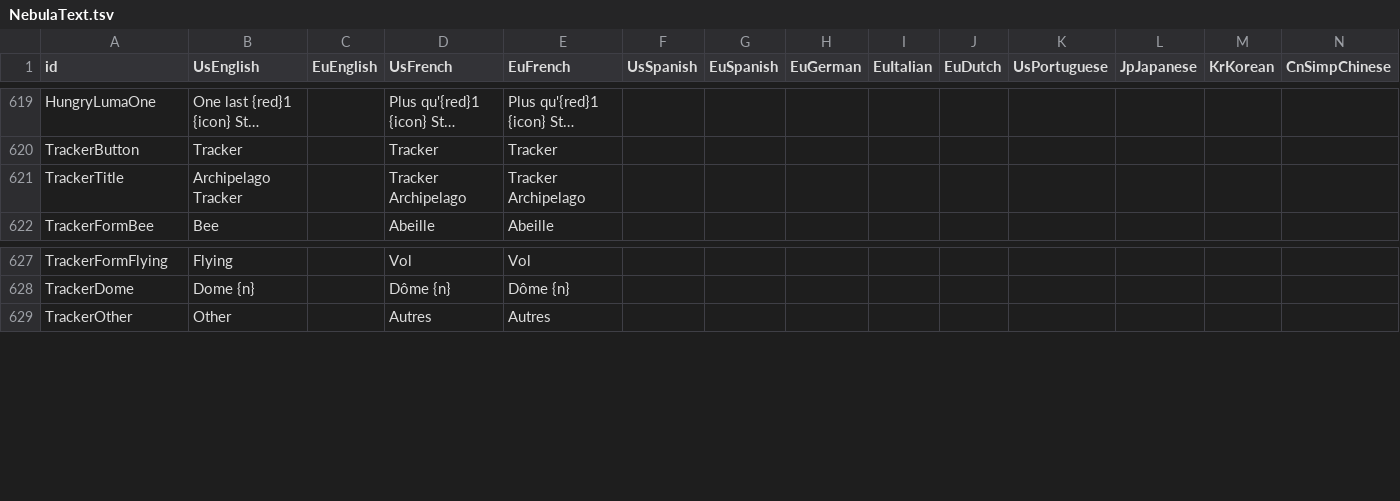
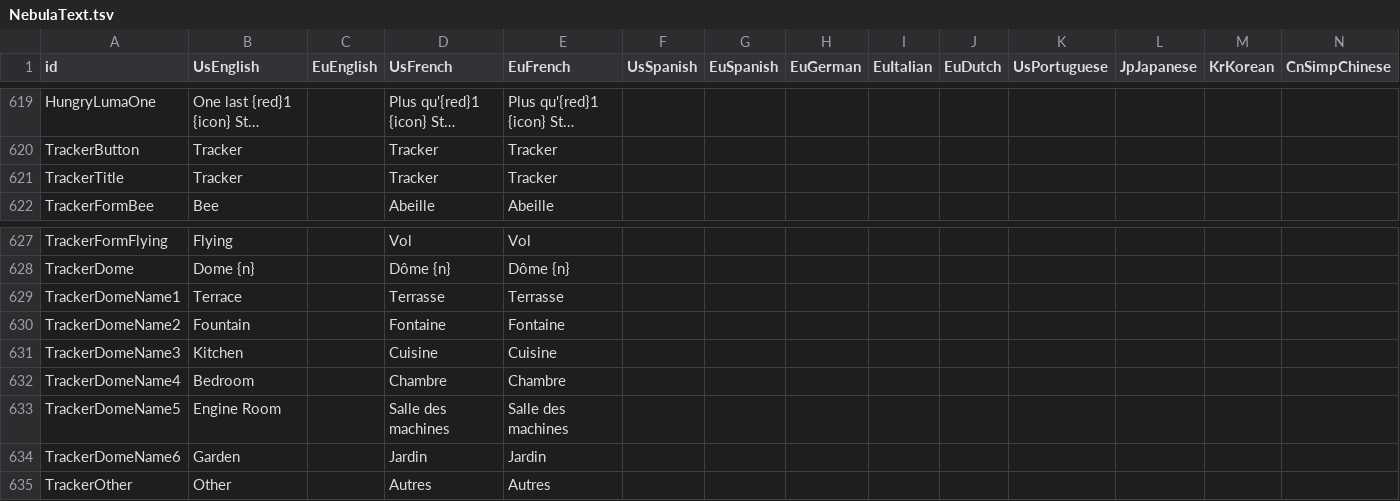
Before and after one commit to squidkud/NebulaArchipelago, a TSV file: localization/NebulaText.tsv, drawn as a sheet; only a part is shown, gaps mark what is left out; long unchanged cells end in …; rows hold the shown columns only; the diff names each change by its address in the sheet, - before the commit and + after, or states it on an @@ line.

```diff
--- a/localization/NebulaText.tsv
+++ b/localization/NebulaText.tsv
-B621 (UsEnglish): Archipelago Tracker
+B621 (UsEnglish): Tracker
-D621 (UsFrench): Tracker Archipelago
+D621 (UsFrench): Tracker
-E621 (EuFrench): Tracker Archipelago
+E621 (EuFrench): Tracker
+row 629: TrackerDomeName1 | Terrace |  | Terrasse | Terrasse
+row 630: TrackerDomeName2 | Fountain |  | Fontaine | Fontaine
+row 631: TrackerDomeName3 | Kitchen |  | Cuisine | Cuisine
+row 632: TrackerDomeName4 | Bedroom |  | Chambre | Chambre
+row 633: TrackerDomeName5 | Engine Room |  | Salle des machines | Salle des machines
+row 634: TrackerDomeName6 | Garden |  | Jardin | Jardin
```
Also changed, not shown: 5 other files.
